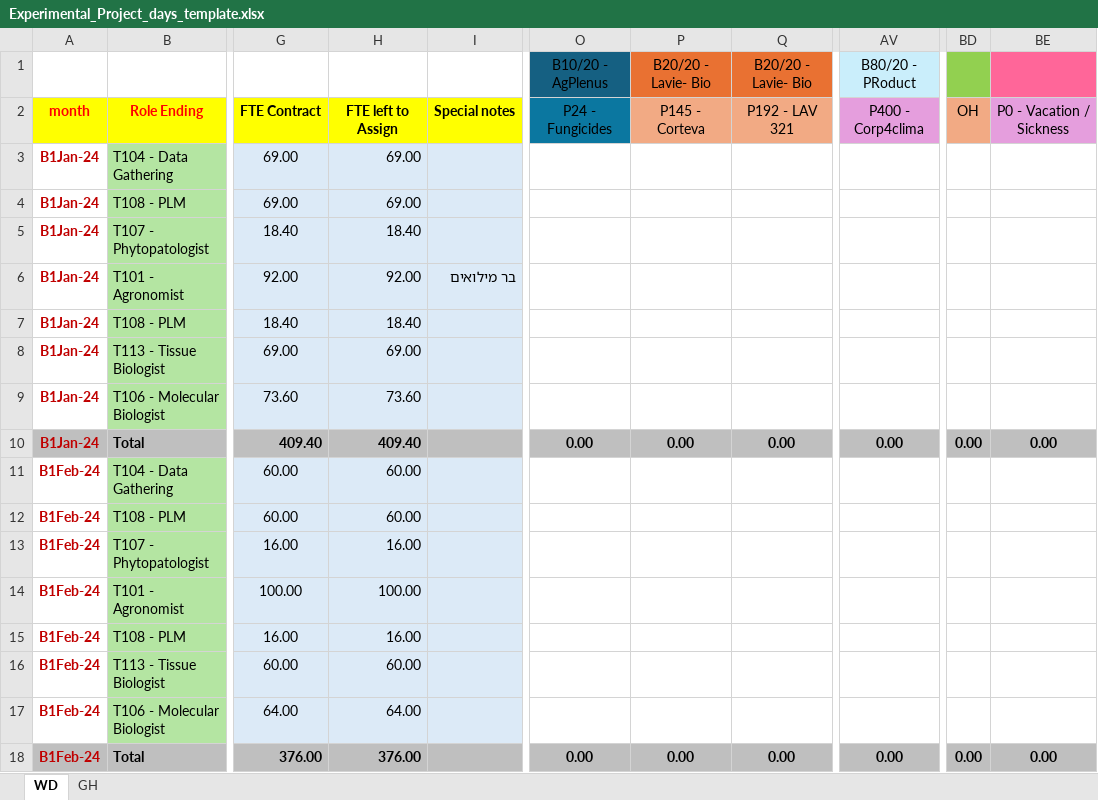
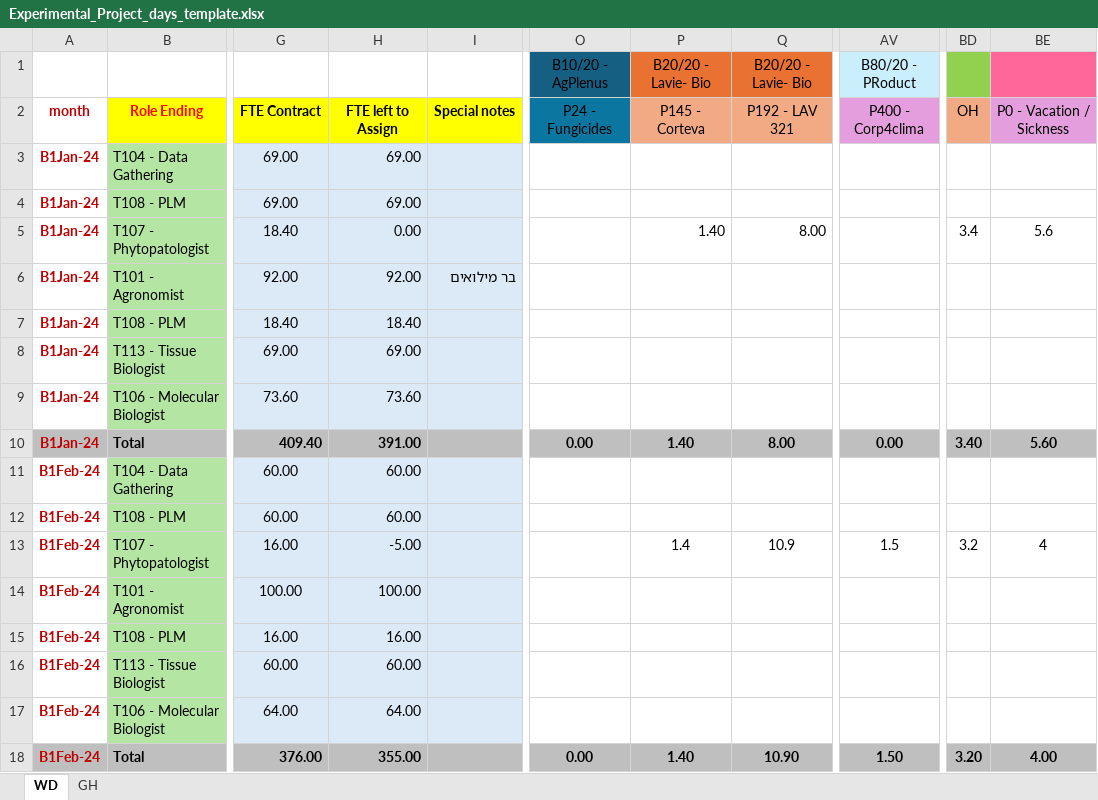
Before and after one commit to AlmogHaviv/ExcelWizard, an Excel workbook: data/Experimental_Project_days_template.xlsx, sheet WD, drawn as a sheet; only a part is shown, gaps mark what is left out; values as stored, in another font and other column widths than the file's, no borders; conditional formats not drawn; the diff covers the shown part only; the diff names each change by its address in the sheet, - before the commit and + after, or states it on an @@ line.

```diff
--- a/data/Experimental_Project_days_template.xlsx (sheet WD)
+++ b/data/Experimental_Project_days_template.xlsx (sheet WD)
@@ A2 fill: #FFFF00 → none, text colour: #FF0000 → #C00000 @@
-H5: 18.40
+H5: 0.00
-P5: (empty)
+P5: 1.40
-Q5: (empty)
+Q5: 8.00
-BD5: (empty)
+BD5: 3.4
-BE5: (empty)
+BE5: 5.6
-H10: 409.40
+H10: 391.00
-P10: 0.00
+P10: 1.40
-Q10: 0.00
+Q10: 8.00
-BD10: 0.00
+BD10: 3.40
-BE10: 0.00
+BE10: 5.60
-H13: 16.00
+H13: -5.00
-P13: (empty)
+P13: 1.4
-Q13: (empty)
+Q13: 10.9
-AV13: (empty)
+AV13: 1.5
-BD13: (empty)
+BD13: 3.2
-BE13: (empty)
+BE13: 4
-H18: 376.00
+H18: 355.00
-P18: 0.00
+P18: 1.40
-Q18: 0.00
+Q18: 10.90
-AV18: 0.00
+AV18: 1.50
-BD18: 0.00
+BD18: 3.20
-BE18: 0.00
+BE18: 4.00
```
Also changed, not shown: 92 edited cells elsewhere in this sheet, sheet GH, formulas that keep their value, data/MolecularLab_5_24.xlsx, data/PLM_5_24 QA.xlsx, 9 other files.
